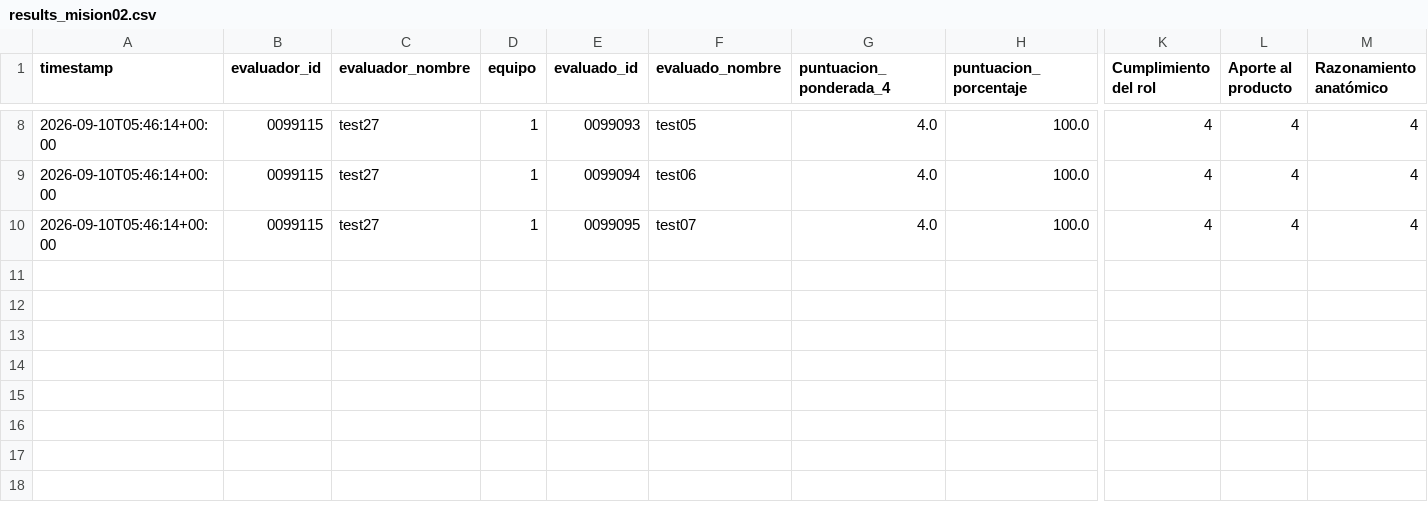
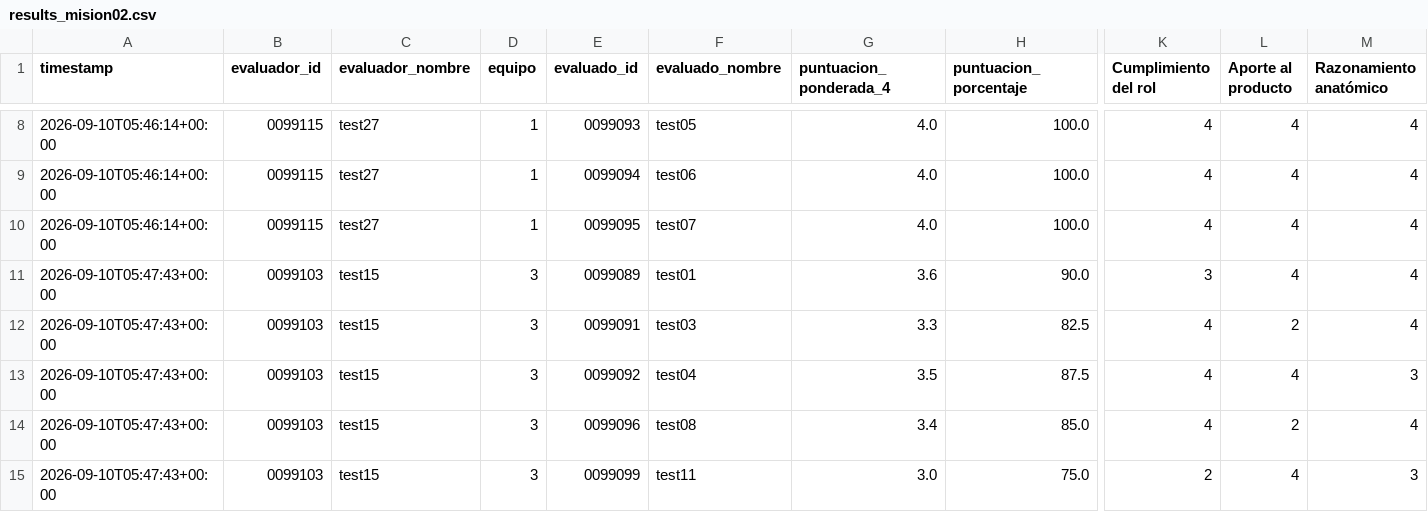
Before and after one commit to Alejandra-LozC/mision02, a CSV file: results_mision02.csv, drawn as a sheet; only a part is shown, gaps mark what is left out; rows hold the shown columns only; the diff names each change by its address in the sheet, - before the commit and + after, or states it on an @@ line.

Commit message:
Coevaluación Misión 02 - 2026-09-10 05:47:44

```diff
--- a/results_mision02.csv
+++ b/results_mision02.csv
+row 11: 2026-09-10T05:47:43+00:00 | 0099103 | test15 | 3 | 0099089 | test01 | 3.6 | 90.0 | 3 | 4 | 4
+row 12: 2026-09-10T05:47:43+00:00 | 0099103 | test15 | 3 | 0099091 | test03 | 3.3 | 82.5 | 4 | 2 | 4
+row 13: 2026-09-10T05:47:43+00:00 | 0099103 | test15 | 3 | 0099092 | test04 | 3.5 | 87.5 | 4 | 4 | 3
+row 14: 2026-09-10T05:47:43+00:00 | 0099103 | test15 | 3 | 0099096 | test08 | 3.4 | 85.0 | 4 | 2 | 4
+row 15: 2026-09-10T05:47:43+00:00 | 0099103 | test15 | 3 | 0099099 | test11 | 3.0 | 75.0 | 2 | 4 | 3
```
